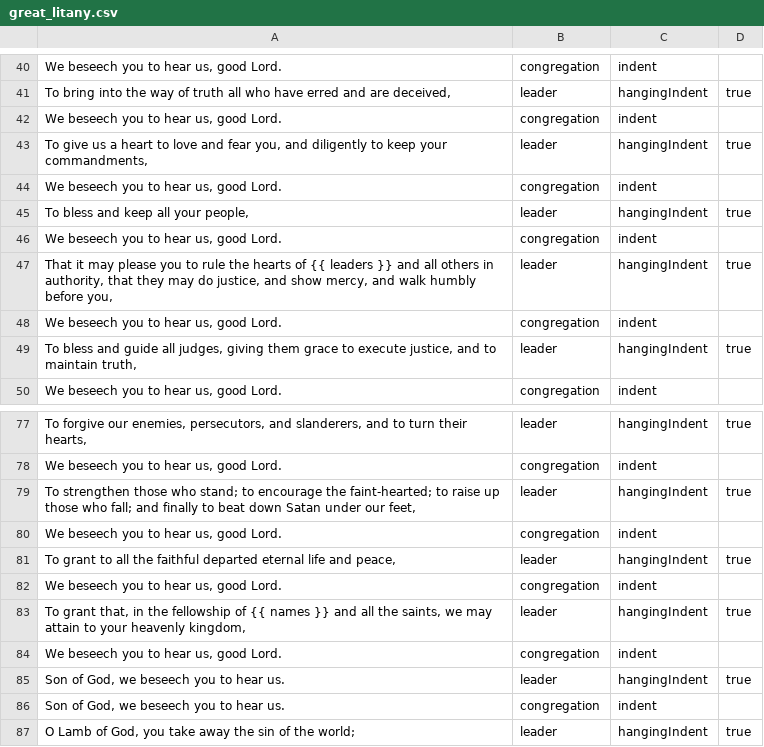
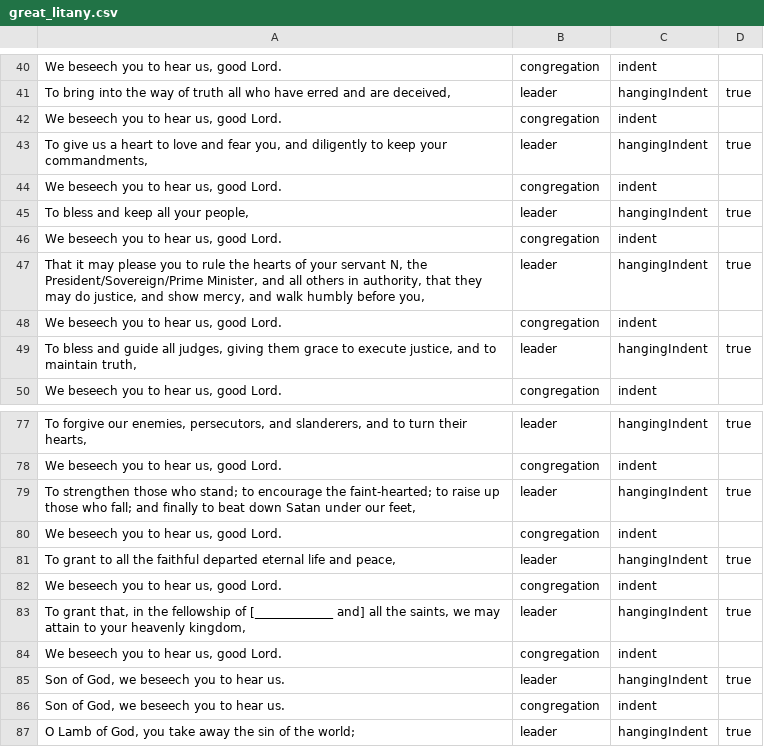
Before and after one commit to blocher/dailyoffice2019, a CSV file: site/office/api/texts/great_litany.csv, drawn as a sheet; only a part is shown, gaps mark what is left out.

Commit message:
great litany tweaks

```diff
--- a/site/office/api/texts/great_litany.csv
+++ b/site/office/api/texts/great_litany.csv
@@ -46,3 +46,3 @@
 "We beseech you to hear us, good Lord."                                                                                                                                                                                                                    ,"congregation","indent"       ,
-"That it may please you to rule the hearts of {{ leaders }} and all others in authority, that they may do justice, and show mercy, and walk humbly before you,"                                                                                            ,"leader"      ,"hangingIndent",true
+"That it may please you to rule the hearts of your servant N, the President/Sovereign/Prime Minister, and all others in authority, that they may do justice, and show mercy, and walk humbly before you,"                                                                                            ,"leader"      ,"hangingIndent",true
 "We beseech you to hear us, good Lord."                                                                                                                                                                                                                    ,"congregation","indent"       ,
@@ -82,3 +82,3 @@
 "We beseech you to hear us, good Lord."                                                                                                                                                                                                                    ,"congregation","indent"       ,
-"To grant that, in the fellowship of {{ names }} and all the saints, we may attain to your heavenly kingdom,"                                                                                                                                              ,"leader"      ,"hangingIndent",true
+"To grant that, in the fellowship of [_____________ and] all the saints, we may attain to your heavenly kingdom,"                                                                                                                                              ,"leader"      ,"hangingIndent",true
 "We beseech you to hear us, good Lord."                                                                                                                                                                                                                    ,"congregation","indent"       ,
```
Also changed, not shown: 1 other file.
